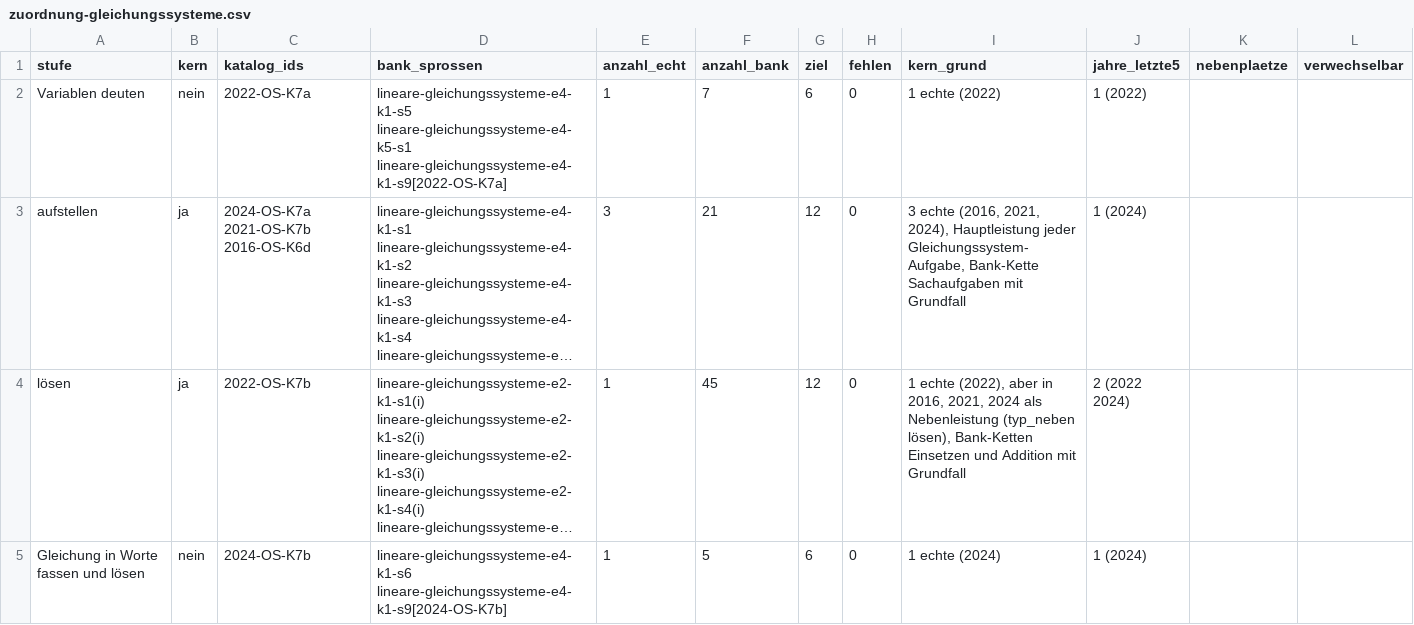
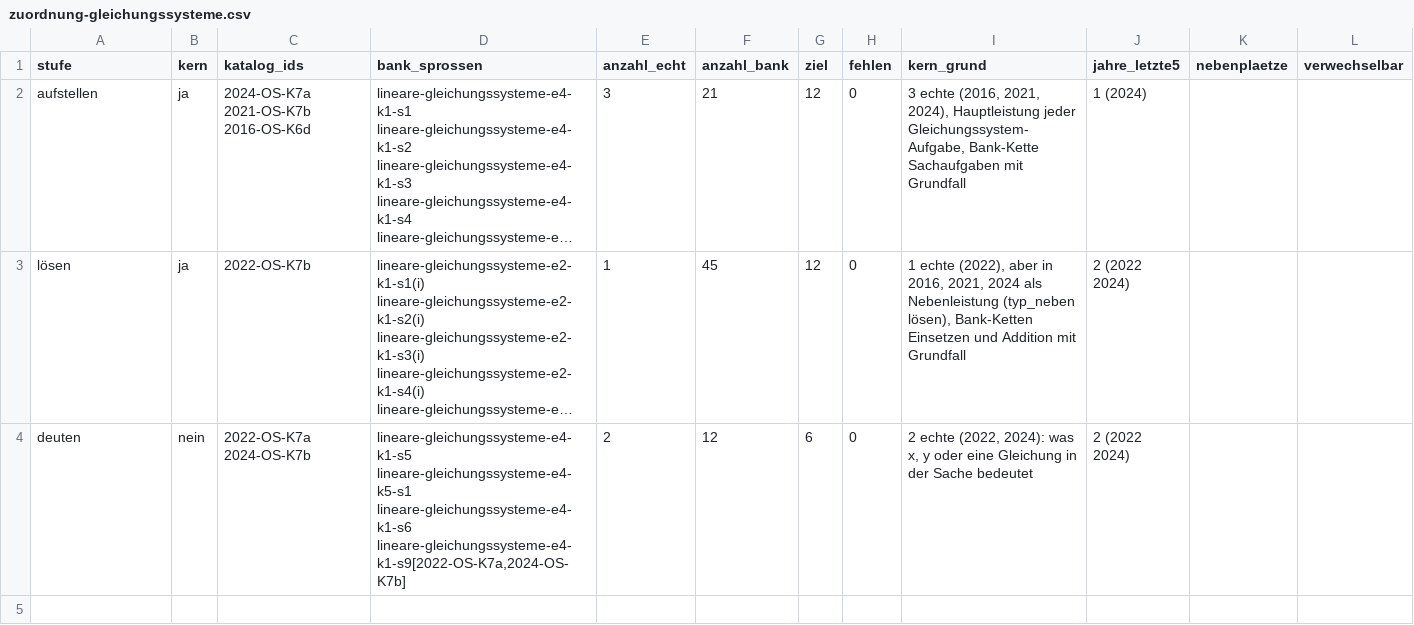
Before and after one commit to hz-0801/mathe-nachhilfe, a CSV file: msa/zuordnung-gleichungssysteme.csv, drawn as a sheet; long unchanged cells end in …; removed rows and columns are numbered as before the commit, all else as after; the diff names each change by its address in the sheet, - before the commit and + after, or states it on an @@ line.

```diff
--- a/msa/zuordnung-gleichungssysteme.csv
+++ b/msa/zuordnung-gleichungssysteme.csv
-row 2: Variablen deuten | nein | 2022-OS-K7a | lineare-gleichungssysteme-e4-k1-s5 lineare-gleichungssysteme-e4-k5-s1 lineare-gleichungssysteme-e4-k1-s9[2022-OS-K7a] | 1 | 7 | 6 | 0 | 1 echte (2022) | 1 (2022)
-row 5: Gleichung in Worte fassen und lösen | nein | 2024-OS-K7b | lineare-gleichungssysteme-e4-k1-s6 lineare-gleichungssysteme-e4-k1-s9[2024-OS-K7b] | 1 | 5 | 6 | 0 | 1 echte (2024) | 1 (2024)
+row 4: deuten | nein | 2022-OS-K7a 2024-OS-K7b | lineare-gleichungssysteme-e4-k1-s5 lineare-gleichungssysteme-e4-k5-s1 lineare-gleichungssysteme-e4-k1-s6 lineare-gleichungssysteme-e4-k1-s9[2022-OS-K7a,2024-OS-K7b] | 2 | 12 | 6 | 0 | 2 echte (2022, 2024): was x, y oder eine Gleichung in der Sache bedeutet | 2 (2022 2024)
```
Also changed, not shown: msa/mehr-p10/gleichungssysteme.csv, 1 other file.
